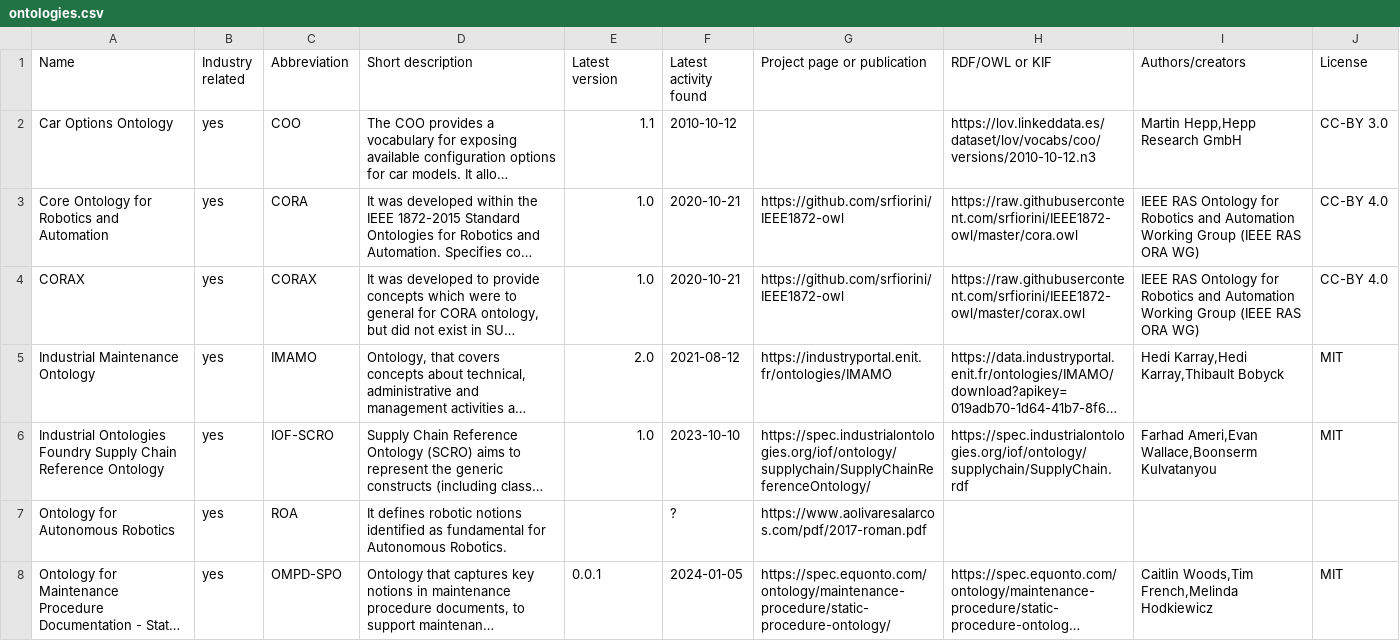
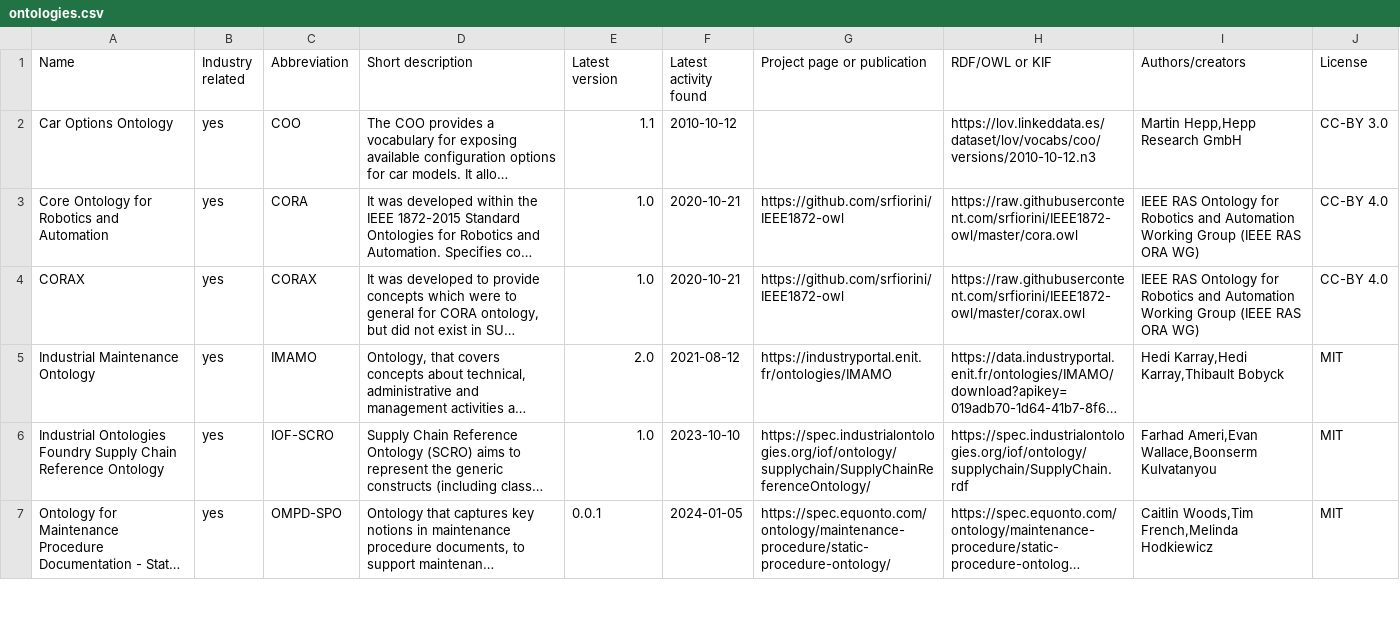
Before and after one commit to k00ni/manufacturing-industry-ontology-list, a CSV file: ontologies.csv, drawn as a sheet; only a part is shown; long unchanged cells end in …; removed rows and columns are numbered as before the commit, all else as after; the diff covers the shown part only; the diff names each change by its address in the sheet, - before the commit and + after, or states it on an @@ line.

```diff
--- a/ontologies.csv
+++ b/ontologies.csv
-row 7: Ontology for Autonomous Robotics | yes | ROA | It defines robotic notions identified as fundamental for Autonomous Robotics. |  | ? | https://www.aolivaresalarcos.com/pdf/2017-roman.pdf
```
Also changed, not shown: 1 added row and 2 removed rows elsewhere in this file, 2 other files.
